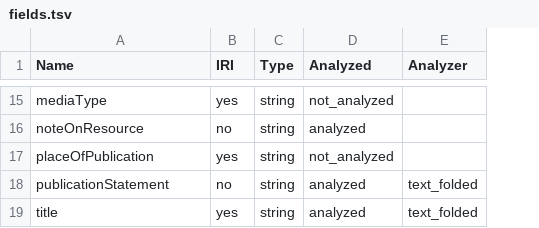
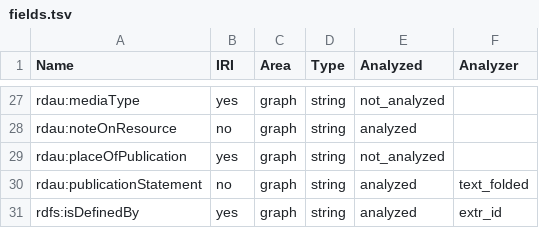
Before and after one commit to linked-swissbib/utilities, a TSV file: documentation/fields.tsv, drawn as a sheet; only a part is shown, gaps mark what is left out; addresses are those after the commit; the diff covers the shown part only; the diff names each change by its address in the sheet, - before the commit and + after, or states it on an @@ line.

```diff
--- a/documentation/fields.tsv
+++ b/documentation/fields.tsv
+column C (Area), rows 27-31: all graph
-A27 (Name): mediaType
+A27 (Name): rdau:mediaType
-A28 (Name): noteOnResource
+A28 (Name): rdau:noteOnResource
-A29 (Name): placeOfPublication
+A29 (Name): rdau:placeOfPublication
-A30 (Name): publicationStatement
+A30 (Name): rdau:publicationStatement
-A31 (Name): title
+A31 (Name): rdfs:isDefinedBy
-F31 (Analyzer): text_folded
+F31 (Analyzer): extr_id
```
Also changed, not shown: 16 added rows, 4 removed rows and 11 edited cells elsewhere in this file, 14 other files.
